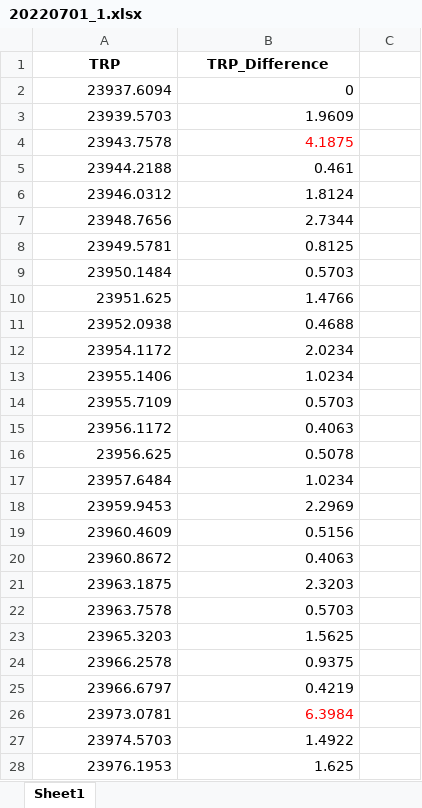
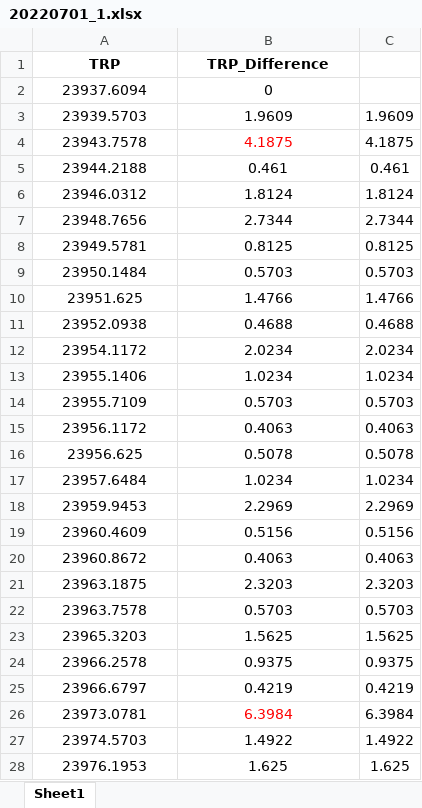
Before and after one commit to Michael-Chao/Data-Conversion, an Excel workbook: TRP_values/20220701_1.xlsx, sheet Sheet1, drawn as a sheet; only a part is shown; values as stored, in another font and other column widths than the file's, no borders; the diff covers the shown part only; the diff names each change by its address in the sheet, - before the commit and + after, or states it on an @@ line.

```diff
--- a/TRP_values/20220701_1.xlsx (sheet Sheet1)
+++ b/TRP_values/20220701_1.xlsx (sheet Sheet1)
-A2:B28 alignment: right
+A2:B28 alignment: center
-C3: (empty)
+C3: 1.9609
-C4: (empty)
+C4: 4.1875
-C5: (empty)
+C5: 0.461
-C6: (empty)
+C6: 1.8124
-C7: (empty)
+C7: 2.7344
-C8: (empty)
+C8: 0.8125
-C9: (empty)
+C9: 0.5703
-C10: (empty)
+C10: 1.4766
-C11: (empty)
+C11: 0.4688
-C12: (empty)
+C12: 2.0234
-C13: (empty)
+C13: 1.0234
-C14: (empty)
+C14: 0.5703
-C15: (empty)
+C15: 0.4063
-C16: (empty)
+C16: 0.5078
-C17: (empty)
+C17: 1.0234
-C18: (empty)
+C18: 2.2969
-C19: (empty)
+C19: 0.5156
-C20: (empty)
+C20: 0.4063
-C21: (empty)
+C21: 2.3203
-C22: (empty)
+C22: 0.5703
-C23: (empty)
+C23: 1.5625
-C24: (empty)
+C24: 0.9375
-C25: (empty)
+C25: 0.4219
-C26: (empty)
+C26: 6.3984
-C27: (empty)
+C27: 1.4922
-C28: (empty)
+C28: 1.625
```
Also changed, not shown: 237 edited cells and cell formats elsewhere in this sheet, 5 other files.
